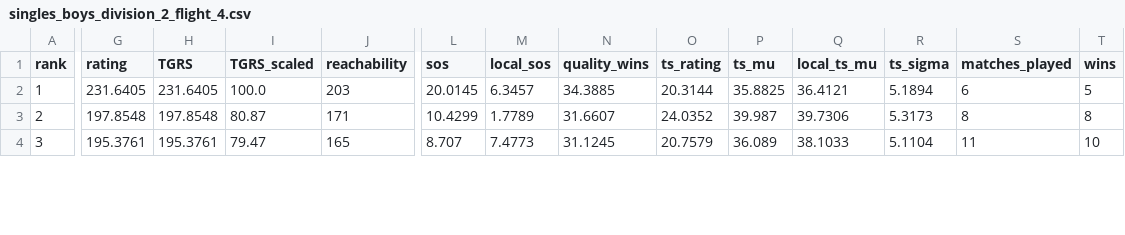
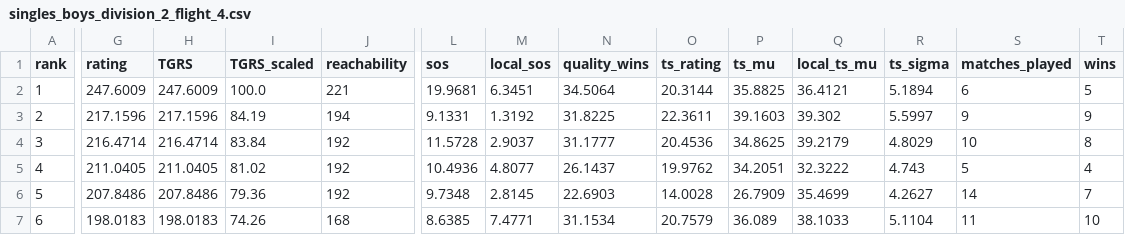
Before and after one commit to jojojoshshsh/MHSAA_tennis_ranker, a CSV file: docs/csv/singles_boys_division_2_flight_4.csv, drawn as a sheet; only a part is shown, gaps mark what is left out; addresses are those after the commit; rows hold the shown columns only; the diff covers the shown part only; the diff names each change by its address in the sheet, - before the commit and + after, or states it on an @@ line.

```diff
--- a/docs/csv/singles_boys_division_2_flight_4.csv
+++ b/docs/csv/singles_boys_division_2_flight_4.csv
-G2 (rating): 231.6405
+G2 (rating): 247.6009
-H2 (TGRS): 231.6405
+H2 (TGRS): 247.6009
-J2 (reachability): 203
+J2 (reachability): 221
-L2 (sos): 20.0145
+L2 (sos): 19.9681
-M2 (local_sos): 6.3457
+M2 (local_sos): 6.3451
-N2 (quality_wins): 34.3885
+N2 (quality_wins): 34.5064
-G3 (rating): 197.8548
+G3 (rating): 217.1596
-H3 (TGRS): 197.8548
+H3 (TGRS): 217.1596
-I3 (TGRS_scaled): 80.87
+I3 (TGRS_scaled): 84.19
-J3 (reachability): 171
+J3 (reachability): 194
-L3 (sos): 10.4299
+L3 (sos): 9.1331
-M3 (local_sos): 1.7789
+M3 (local_sos): 1.3192
-N3 (quality_wins): 31.6607
+N3 (quality_wins): 31.8225
-O3 (ts_rating): 24.0352
+O3 (ts_rating): 22.3611
-P3 (ts_mu): 39.987
+P3 (ts_mu): 39.1603
-Q3 (local_ts_mu): 39.7306
+Q3 (local_ts_mu): 39.302
-R3 (ts_sigma): 5.3173
+R3 (ts_sigma): 5.5997
-S3 (matches_played): 8
+S3 (matches_played): 9
-T3 (wins): 8
+T3 (wins): 9
+row 4: 3 | 216.4714 | 216.4714 | 83.84 | 192 | 11.5728 | 2.9037 | 31.1777 | 20.4536 | 34.8625 | 39.2179 | 4.8029 | 10 | 8
+row 5: 4 | 211.0405 | 211.0405 | 81.02 | 192 | 10.4936 | 4.8077 | 26.1437 | 19.9762 | 34.2051 | 32.3222 | 4.743 | 5 | 4
+row 6: 5 | 207.8486 | 207.8486 | 79.36 | 192 | 9.7348 | 2.8145 | 22.6903 | 14.0028 | 26.7909 | 35.4699 | 4.2627 | 14 | 7
@@ column A (rank) renumbered from row 7 down @@
-G7 (rating): 195.3761
+G7 (rating): 198.0183
-H7 (TGRS): 195.3761
+H7 (TGRS): 198.0183
-I7 (TGRS_scaled): 79.47
+I7 (TGRS_scaled): 74.26
-J7 (reachability): 165
+J7 (reachability): 168
-L7 (sos): 8.707
+L7 (sos): 8.6385
-M7 (local_sos): 7.4773
+M7 (local_sos): 7.4771
-N7 (quality_wins): 31.1245
+N7 (quality_wins): 31.1534
```
Also changed, not shown: 1 removed row and 25 edited cells elsewhere in this file, docs/csv/doubles_boys_division_2_flight_2.csv, docs/csv/singles_boys_division_2_flight_2.csv, 30 other files.
